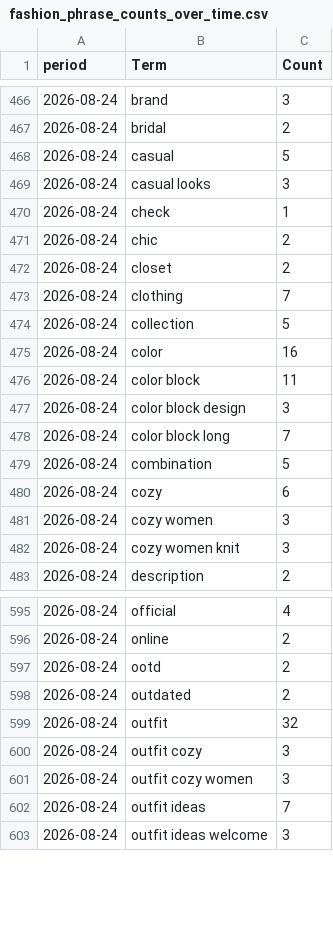
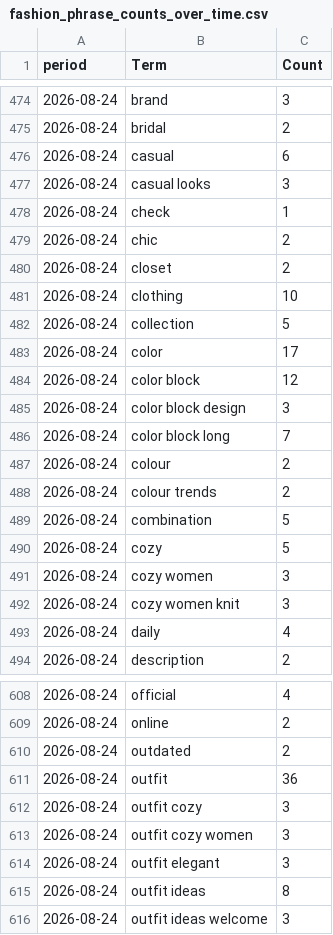
Before and after one commit to prettylittledata/prettylittledata, a CSV file: data/fashion_phrase_counts_over_time.csv, drawn as a sheet; only a part is shown, gaps mark what is left out; the diff covers the shown part only.

```diff
--- a/data/fashion_phrase_counts_over_time.csv
+++ b/data/fashion_phrase_counts_over_time.csv
@@ -467,3 +475,3 @@ period,Term,Count
 2026-08-24,bridal,2
-2026-08-24,casual,5
+2026-08-24,casual,6
 2026-08-24,casual looks,3
@@ -472,12 +480,15 @@ period,Term,Count
 2026-08-24,closet,2
-2026-08-24,clothing,7
+2026-08-24,clothing,10
 2026-08-24,collection,5
-2026-08-24,color,16
-2026-08-24,color block,11
+2026-08-24,color,17
+2026-08-24,color block,12
 2026-08-24,color block design,3
 2026-08-24,color block long,7
+2026-08-24,colour,2
+2026-08-24,colour trends,2
 2026-08-24,combination,5
-2026-08-24,cozy,6
+2026-08-24,cozy,5
 2026-08-24,cozy women,3
 2026-08-24,cozy women knit,3
+2026-08-24,daily,4
 2026-08-24,description,2
@@ -596,8 +609,8 @@ period,Term,Count
 2026-08-24,online,2
-2026-08-24,ootd,2
 2026-08-24,outdated,2
-2026-08-24,outfit,32
+2026-08-24,outfit,36
 2026-08-24,outfit cozy,3
 2026-08-24,outfit cozy women,3
-2026-08-24,outfit ideas,7
+2026-08-24,outfit elegant,3
+2026-08-24,outfit ideas,8
 2026-08-24,outfit ideas welcome,3
```
Also changed, not shown: 16 added rows, 3 removed rows and 46 edited cells elsewhere in this file, data/fashion_all_raw.csv, data/fashion_increasing_terms.csv, 3 other files.
